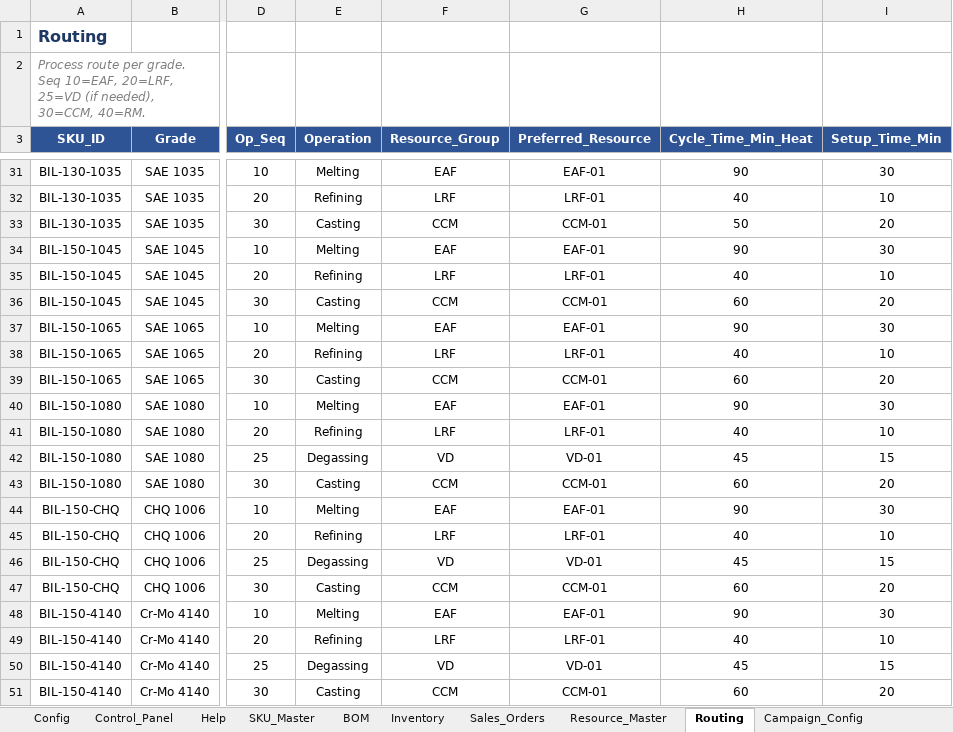
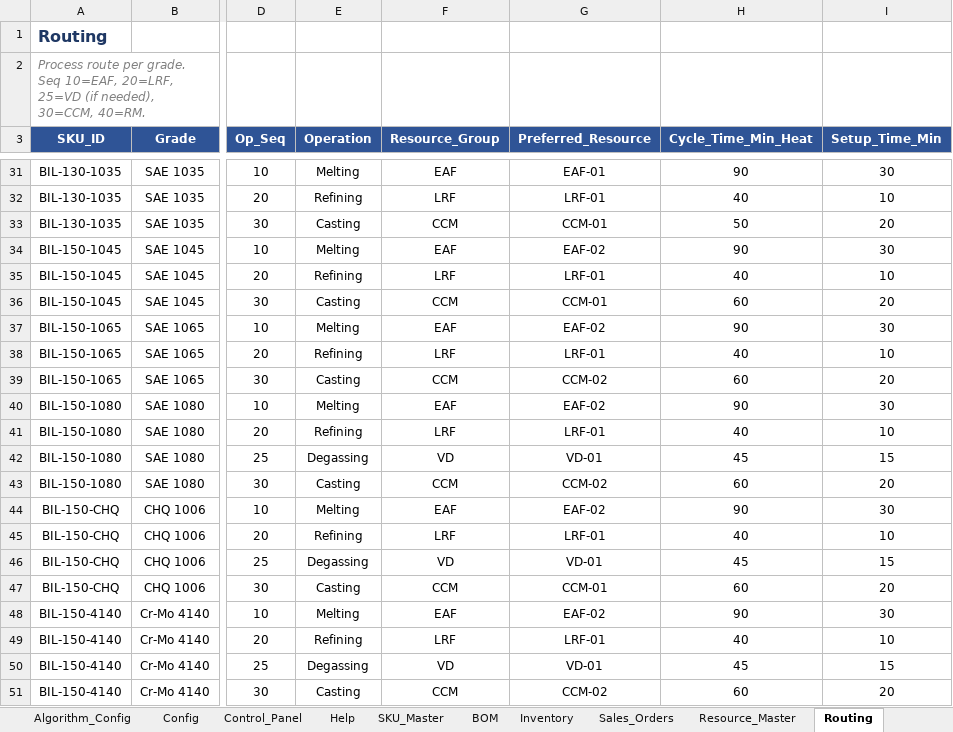
Before and after one commit to bhadkamkar9snehil/APS, an Excel workbook: APS_BF_SMS_RM.xlsx, sheet Routing, drawn as a sheet; only a part is shown, gaps mark what is left out; values as stored, in another font and other column widths than the file's, no borders; the diff covers the shown part only; the diff names each change by its address in the sheet, - before the commit and + after, or states it on an @@ line.

```diff
--- a/APS_BF_SMS_RM.xlsx (sheet Routing)
+++ b/APS_BF_SMS_RM.xlsx (sheet Routing)
+sheet tab: Algorithm_Config
-G34 (Preferred_Resource): EAF-01
+G34 (Preferred_Resource): EAF-02
-G37 (Preferred_Resource): EAF-01
+G37 (Preferred_Resource): EAF-02
-G39 (Preferred_Resource): CCM-01
+G39 (Preferred_Resource): CCM-02
-G40 (Preferred_Resource): EAF-01
+G40 (Preferred_Resource): EAF-02
-G43 (Preferred_Resource): CCM-01
+G43 (Preferred_Resource): CCM-02
-G44 (Preferred_Resource): EAF-01
+G44 (Preferred_Resource): EAF-02
-G48 (Preferred_Resource): EAF-01
+G48 (Preferred_Resource): EAF-02
-G51 (Preferred_Resource): CCM-01
+G51 (Preferred_Resource): CCM-02
```
Also changed, not shown: 5 edited cells elsewhere in this sheet, sheet Sales_Orders, sheet SKU_Master, sheet Inventory, sheet Scenarios, sheet CTP_Request, sheet Campaign_Config, 44 other files.
